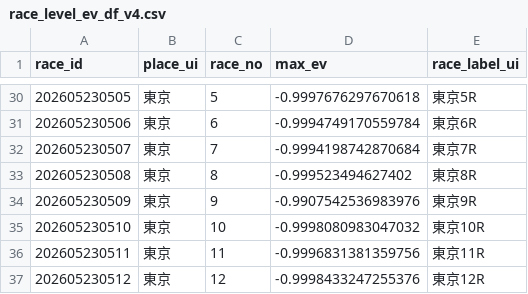
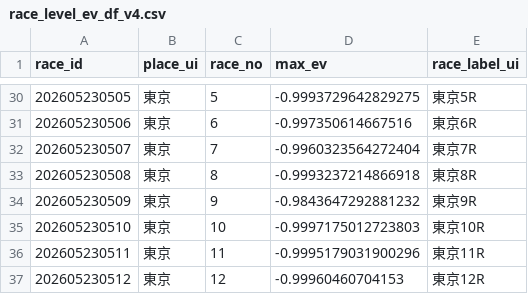
Before and after one commit to Kochi-Hase/rece_analysis, a CSV file: Heatmap/2026-05-23/race_level_ev_df_v4.csv, drawn as a sheet; only a part is shown, gaps mark what is left out; the diff covers the shown part only.

```diff
--- a/Heatmap/2026-05-23/race_level_ev_df_v4.csv
+++ b/Heatmap/2026-05-23/race_level_ev_df_v4.csv
@@ -30,8 +30,8 @@
-202605230505,東京,5,-0.9997676297670618,東京5R
-202605230506,東京,6,-0.9994749170559784,東京6R
-202605230507,東京,7,-0.9994198742870684,東京7R
-202605230508,東京,8,-0.999523494627402,東京8R
-202605230509,東京,9,-0.9907542536983976,東京9R
-202605230510,東京,10,-0.9998080983047032,東京10R
-202605230511,東京,11,-0.9996831381359756,東京11R
-202605230512,東京,12,-0.9998433247255376,東京12R
+202605230505,東京,5,-0.9993729642829275,東京5R
+202605230506,東京,6,-0.997350614667516,東京6R
+202605230507,東京,7,-0.9960323564272404,東京7R
+202605230508,東京,8,-0.9993237214866918,東京8R
+202605230509,東京,9,-0.9843647292881232,東京9R
+202605230510,東京,10,-0.9997175012723803,東京10R
+202605230511,東京,11,-0.9995179031900296,東京11R
+202605230512,東京,12,-0.99960460704153,東京12R
```
Also changed, not shown: 25 edited cells elsewhere in this file, DailyReport/2026-05-23/2026-05-23.csv, 35 other files.
